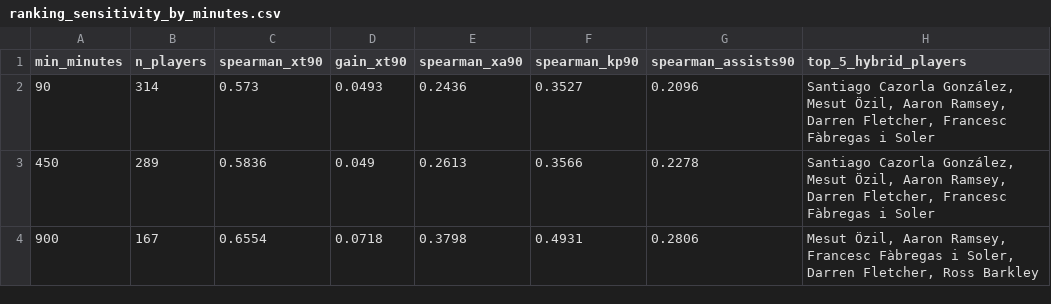
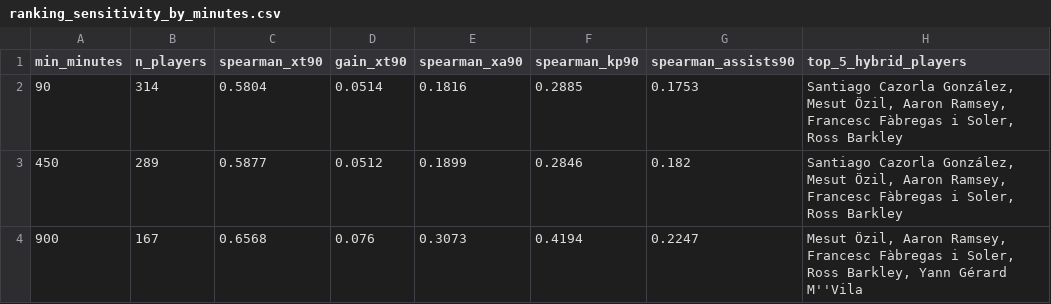
Before and after one commit to HungTruong-github/XAI-sports-knowledge-discovery, a CSV file: results/tables/official/ranking_sensitivity_by_minutes.csv, drawn as a sheet.

```diff
--- a/results/tables/official/ranking_sensitivity_by_minutes.csv
+++ b/results/tables/official/ranking_sensitivity_by_minutes.csv
@@ -1,4 +1,4 @@
 min_minutes,n_players,spearman_xt90,gain_xt90,spearman_xa90,spearman_kp90,spearman_assists90,top_5_hybrid_players
-90,314,0.573,0.0493,0.2436,0.3527,0.2096,"Santiago Cazorla González, Mesut Özil, Aaron Ramsey, Darren Fletcher, Francesc Fàbregas i Soler"
-450,289,0.5836,0.049,0.2613,0.3566,0.2278,"Santiago Cazorla González, Mesut Özil, Aaron Ramsey, Darren Fletcher, Francesc Fàbregas i Soler"
-900,167,0.6554,0.0718,0.3798,0.4931,0.2806,"Mesut Özil, Aaron Ramsey, Francesc Fàbregas i Soler, Darren Fletcher, Ross Barkley"
+90,314,0.5804,0.0514,0.1816,0.2885,0.1753,"Santiago Cazorla González, Mesut Özil, Aaron Ramsey, Francesc Fàbregas i Soler, Ross Barkley"
+450,289,0.5877,0.0512,0.1899,0.2846,0.182,"Santiago Cazorla González, Mesut Özil, Aaron Ramsey, Francesc Fàbregas i Soler, Ross Barkley"
+900,167,0.6568,0.076,0.3073,0.4194,0.2247,"Mesut Özil, Aaron Ramsey, Francesc Fàbregas i Soler, Ross Barkley, Yann Gérard M''Vila"
```
Also changed, not shown: results/tables/official/creative_contribution_top_players.csv, results/tables/official/hybrid_centrality_baselines_comparison.csv, 31 other files.
